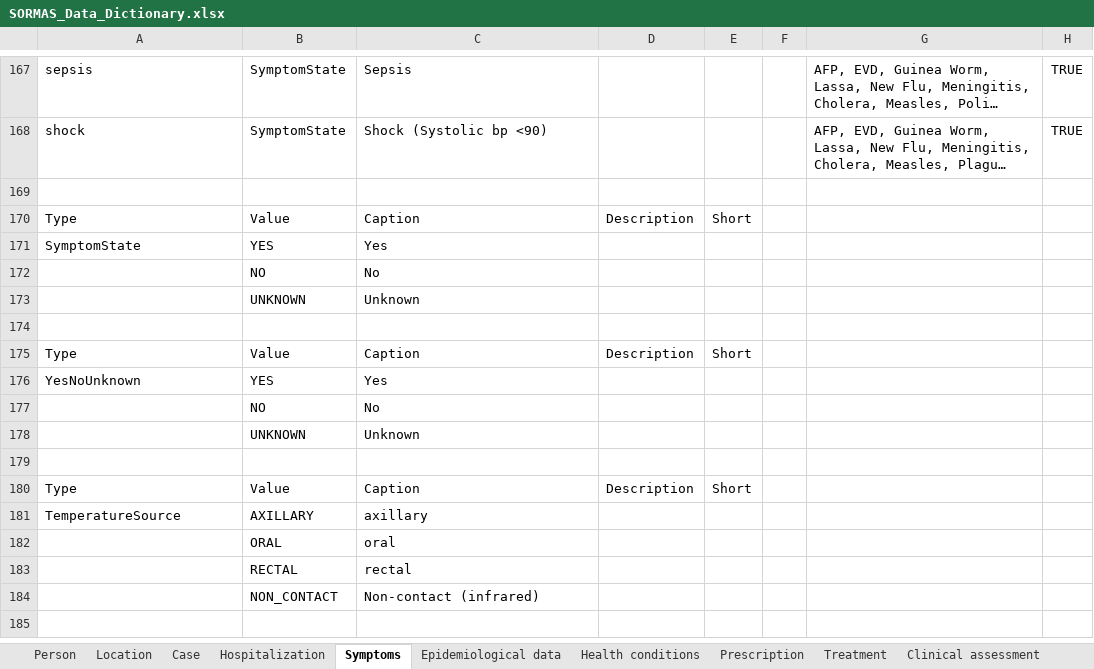
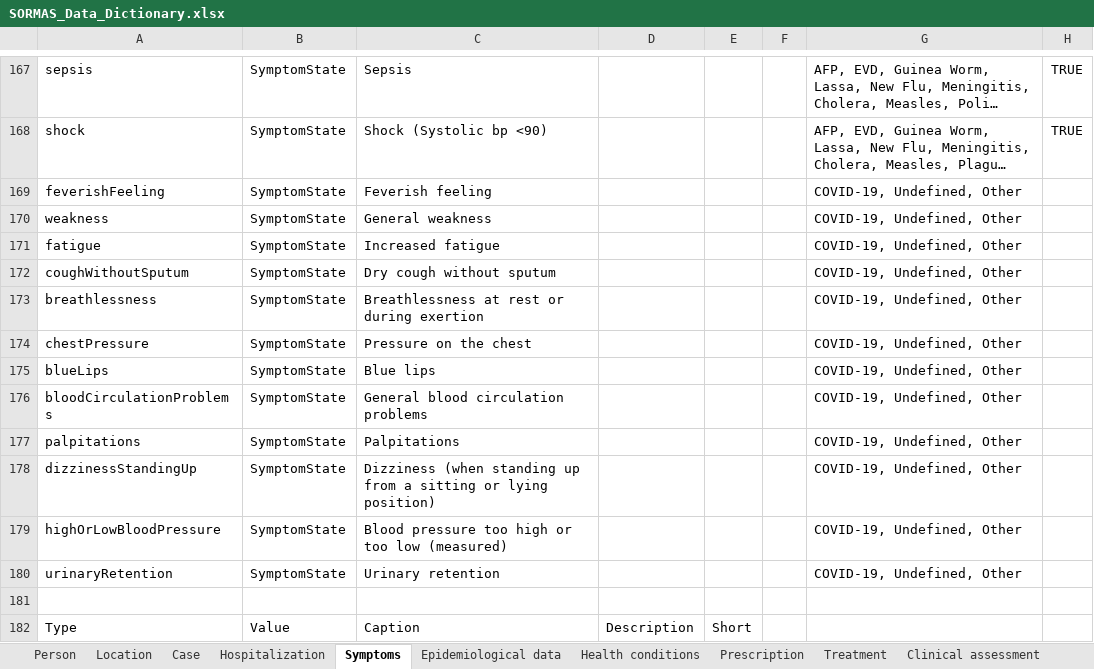
Before and after one commit to omoluabidotcom/APMIS-Project, an Excel workbook: sormas-api/src/main/resources/doc/SORMAS_Data_Dictionary.xlsx, sheet Symptoms, drawn as a sheet; only a part is shown, gaps mark what is left out; the shorter side is filled out with more unchanged rows; long unchanged cells end in …; values as stored, in another font and other column widths than the file's, no borders; table styles not drawn; the diff names each change by its address in the sheet, - before the commit and + after, or states it on an @@ line.

```diff
--- a/sormas-api/src/main/resources/doc/SORMAS_Data_Dictionary.xlsx (sheet Symptoms)
+++ b/sormas-api/src/main/resources/doc/SORMAS_Data_Dictionary.xlsx (sheet Symptoms)
+row 169: feverishFeeling | SymptomState | Feverish feeling |  |  |  | COVID-19, Undefined, Other
+row 170: weakness | SymptomState | General weakness |  |  |  | COVID-19, Undefined, Other
+row 171: fatigue | SymptomState | Increased fatigue |  |  |  | COVID-19, Undefined, Other
+row 172: coughWithoutSputum | SymptomState | Dry cough without sputum |  |  |  | COVID-19, Undefined, Other
+row 173: breathlessness | SymptomState | Breathlessness at rest or during exertion |  |  |  | COVID-19, Undefined, Other
+row 174: chestPressure | SymptomState | Pressure on the chest |  |  |  | COVID-19, Undefined, Other
+row 175: blueLips | SymptomState | Blue lips |  |  |  | COVID-19, Undefined, Other
+row 176: bloodCirculationProblems | SymptomState | General blood circulation problems |  |  |  | COVID-19, Undefined, Other
+row 177: palpitations | SymptomState | Palpitations |  |  |  | COVID-19, Undefined, Other
+row 178: dizzinessStandingUp | SymptomState | Dizziness (when standing up from a sitting or lying position) |  |  |  | COVID-19, Undefined, Other
+row 179: highOrLowBloodPressure | SymptomState | Blood pressure too high or too low (measured) |  |  |  | COVID-19, Undefined, Other
+row 180: urinaryRetention | SymptomState | Urinary retention |  |  |  | COVID-19, Undefined, Other
```
Also changed, not shown: sheet Location, sheet Contact, sormas-api/src/main/resources/doc/SORMAS_User_Rights.xlsx, 36 other files.
